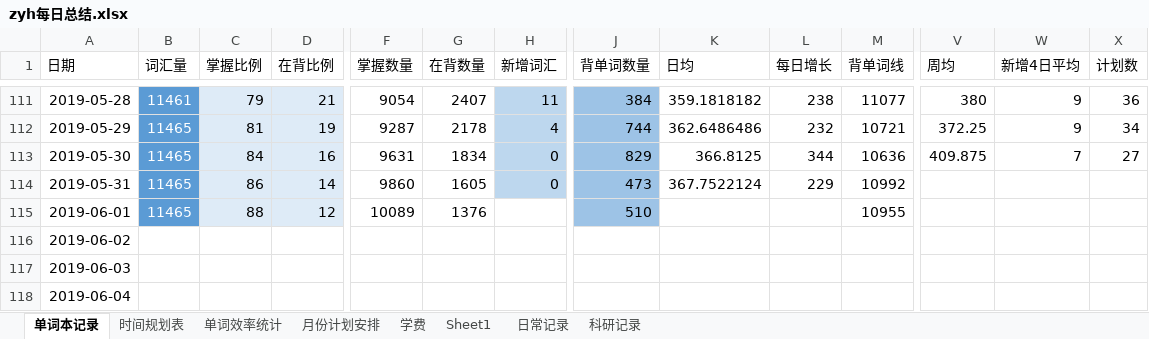
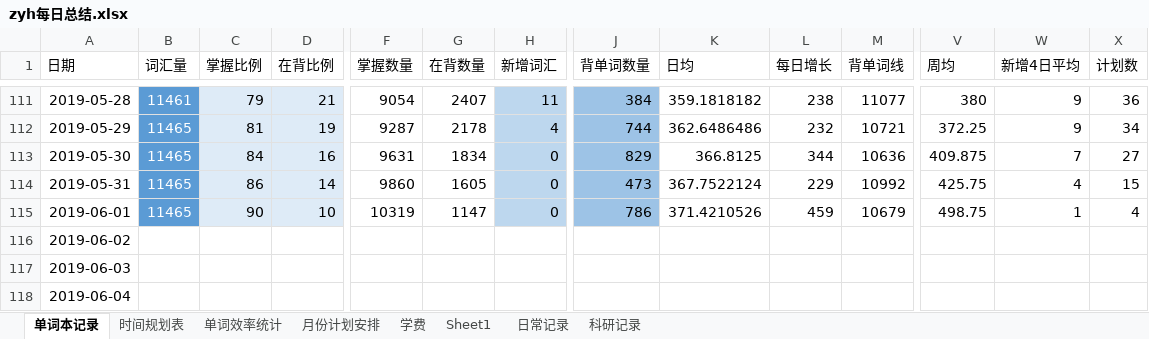
Before and after one commit to Rio56/deeplearning, an Excel workbook: DTP_deeplearning/_其他/zyh每日总结.xlsx, sheet 单词本记录, drawn as a sheet; only a part is shown, gaps mark what is left out; values as stored, in another font and other column widths than the file's, no borders; charts and pictures not drawn; the diff names each change by its address in the sheet, - before the commit and + after, or states it on an @@ line.

Commit message:
Update zyh每日总结.xlsx
增加1行

```diff
--- a/DTP_deeplearning/_其他/zyh每日总结.xlsx (sheet 单词本记录)
+++ b/DTP_deeplearning/_其他/zyh每日总结.xlsx (sheet 单词本记录)
-V114 (周均): (empty)
+V114 (周均): 425.75
-W114 (新增4日平均): (empty)
+W114 (新增4日平均): 4
-X114 (计划数): (empty)
+X114 (计划数): 15
-C115 (掌握比例): 88
+C115 (掌握比例): 90
-D115 (在背比例): 12
+D115 (在背比例): 10
-F115 (掌握数量): 10089
+F115 (掌握数量): 10319
-G115 (在背数量): 1376
+G115 (在背数量): 1147
-H115 (新增词汇): (empty)
+H115 (新增词汇): 0
-H115 fill: none
+H115 fill: #BDD7EE
-J115 (背单词数量): 510
+J115 (背单词数量): 786
-K115 (日均): (empty)
+K115 (日均): 371.4210526
-L115 (每日增长): (empty)
+L115 (每日增长): 459
-M115 (背单词线): 10955
+M115 (背单词线): 10679
-V115 (周均): (empty)
+V115 (周均): 498.75
-W115 (新增4日平均): (empty)
+W115 (新增4日平均): 1
-X115 (计划数): (empty)
+X115 (计划数): 4
```
Also changed, not shown: charts or pictures.
